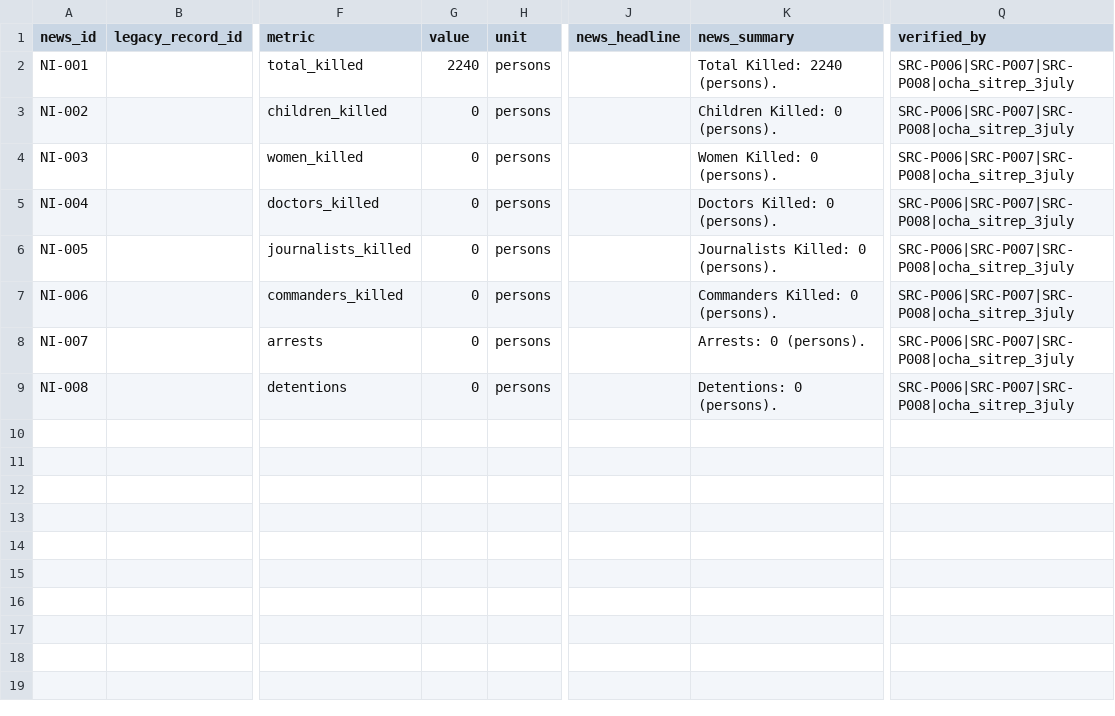
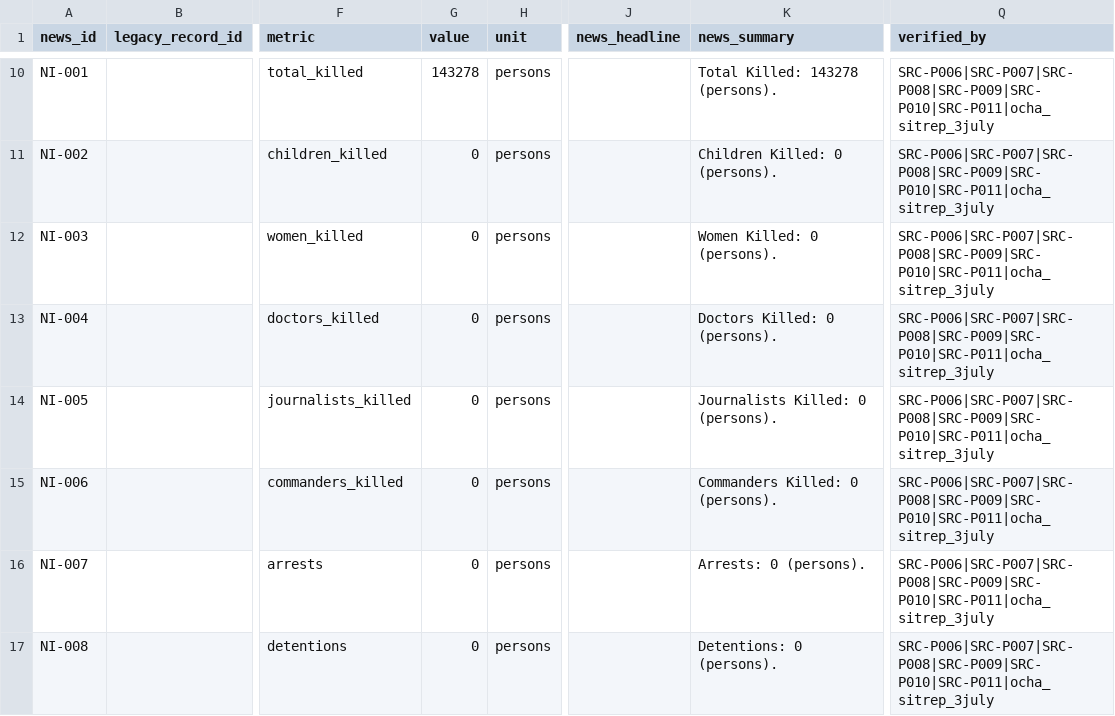
Before and after one commit to Farhanillahiclass/CIVID-Civilian-Impact-Verified-Incident-Dataset, a CSV file: data/phase1_palestine/news_intelligence.csv, drawn as a sheet; only a part is shown, gaps mark what is left out; addresses are those after the commit; the diff covers the shown part only; the diff names each change by its address in the sheet, - before the commit and + after, or states it on an @@ line.

Commit message:
auto: CIVID dataset update 2026-07-18 15:31 UTC (38 files)

```diff
--- a/data/phase1_palestine/news_intelligence.csv
+++ b/data/phase1_palestine/news_intelligence.csv
-G10 (value): 2240
+G10 (value): 143278
-K10 (news_summary): Total Killed: 2240 (persons).
+K10 (news_summary): Total Killed: 143278 (persons).
-Q10:Q17 (verified_by): SRC-P006|SRC-P007|SRC-P008|ocha_sitrep_3july
+Q10:Q17 (verified_by): SRC-P006|SRC-P007|SRC-P008|SRC-P009|SRC-P010|SRC-P011|ocha_sitrep_3july
```
Also changed, not shown: 8 added rows elsewhere in this file, data/phase1_palestine/events.csv, data/phase2_sudan/news_intelligence.csv, 31 other files.
